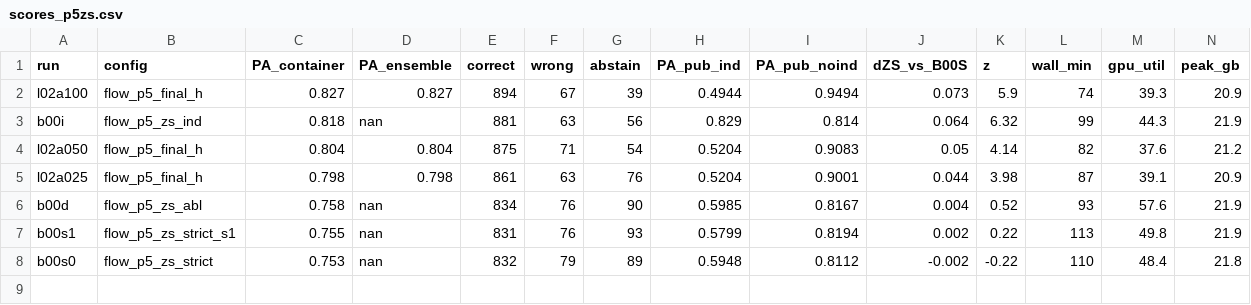
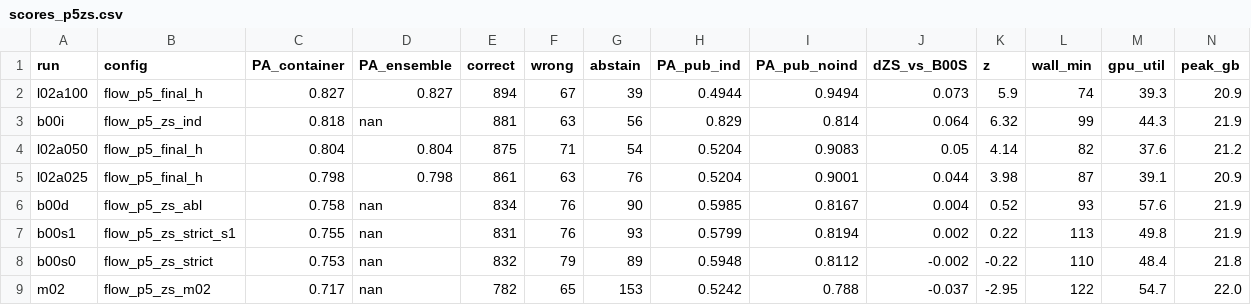
Before and after one commit to lhaochen118-ship-it/ZC, a CSV file: Process/scores_p5zs.csv, drawn as a sheet; the diff names each change by its address in the sheet, - before the commit and + after, or states it on an @@ line.

```diff
--- a/Process/scores_p5zs.csv
+++ b/Process/scores_p5zs.csv
+row 9: m02 | flow_p5_zs_m02 | 0.717 | nan | 782 | 65 | 153 | 0.5242 | 0.788 | -0.037 | -2.95 | 122 | 54.7 | 22.0
```
Also changed, not shown: 9 other files.
